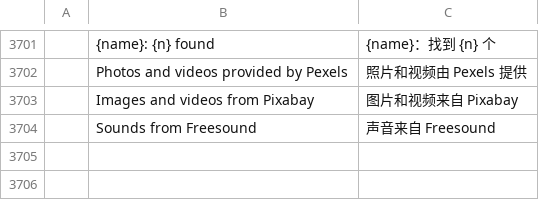
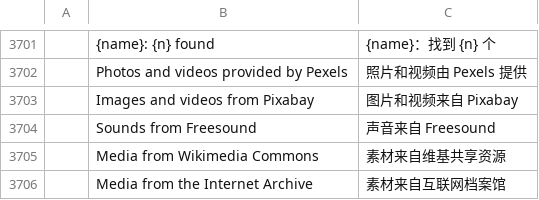
Before and after one commit to AdeThorMiwa/edith, a TSV file: crates/ui-egui/src/i18n/zh-cn.tsv, drawn as a sheet; only a part is shown, gaps mark what is left out.

```diff
--- a/crates/ui-egui/src/i18n/zh-cn.tsv
+++ b/crates/ui-egui/src/i18n/zh-cn.tsv
@@ -3704 +3704,3 @@
 	Sounds from Freesound	声音来自 Freesound
+	Media from Wikimedia Commons	素材来自维基共享资源
+	Media from the Internet Archive	素材来自互联网档案馆
```
Also changed, not shown: crates/ui-egui/src/i18n/es.tsv, crates/ui-egui/src/i18n/ja.tsv, 14 other files.
